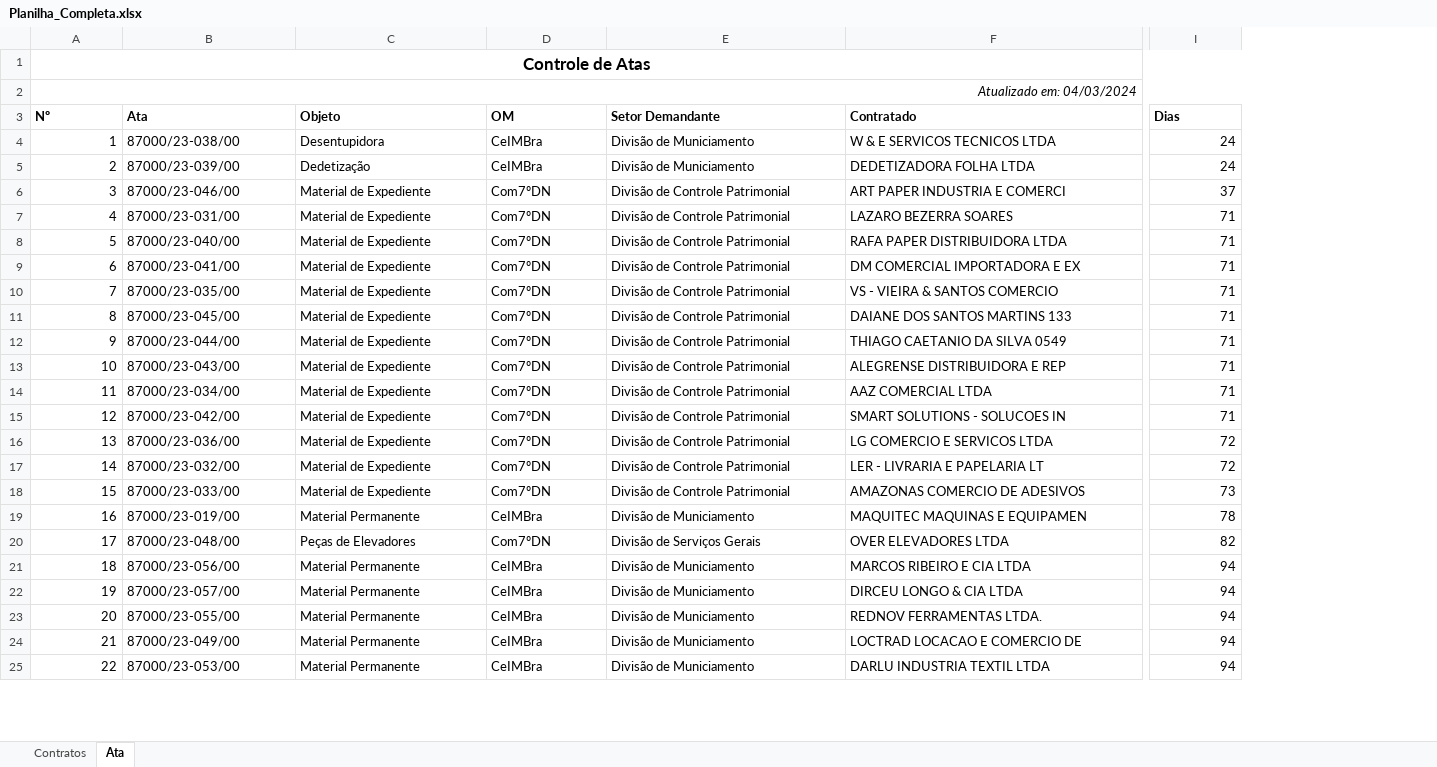
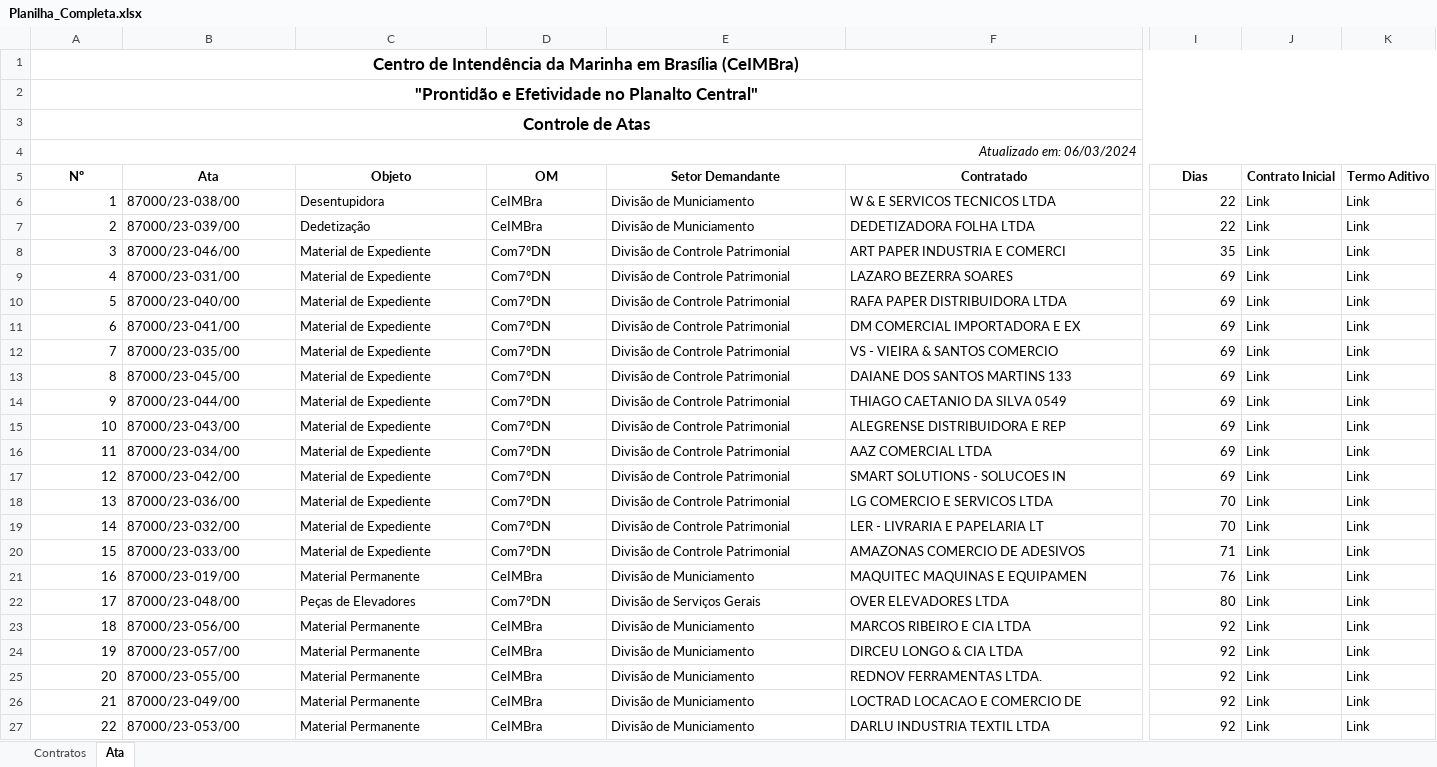
Before and after one commit to Guilhermeksc/licitacao360, an Excel workbook: controle_contratos/Planilha_Completa.xlsx, sheet Ata, drawn as a sheet; only a part is shown, gaps mark what is left out; values as stored, in another font and other column widths than the file's, no borders; addresses are those after the commit; rows hold the shown columns only; the diff covers the shown part only; the diff names each change by its address in the sheet, - before the commit and + after, or states it on an @@ line.

```diff
--- a/controle_contratos/Planilha_Completa.xlsx (sheet Ata)
+++ b/controle_contratos/Planilha_Completa.xlsx (sheet Ata)
+column J (Contrato Inicial), rows 6-27: all Link
+column K (Termo Aditivo), rows 6-27: all Link
+row 1: Centro de Intendência da Marinha em Brasília (CeIMBra)
+row 2: "Prontidão e Efetividade no Planalto Central"
@@ column A (Nº) renumbered from row 4 down @@
-A5:I5 alignment: left
+A5:I5 alignment: center
-I6:I7 (Dias): 24
+I6:I7 (Dias): 22
-I8 (Dias): 37
+I8 (Dias): 35
-I9:I17 (Dias): 71
+I9:I17 (Dias): 69
-I18:I19 (Dias): 72
+I18:I19 (Dias): 70
-I20 (Dias): 73
+I20 (Dias): 71
-I21 (Dias): 78
+I21 (Dias): 76
-I22 (Dias): 82
+I22 (Dias): 80
-I23:I27 (Dias): 94
+I23:I27 (Dias): 92
```
Also changed, not shown: 4 added rows, 3 removed rows, 52 edited cells and cell formats elsewhere in this sheet, sheet Contratos, 3 other files.
